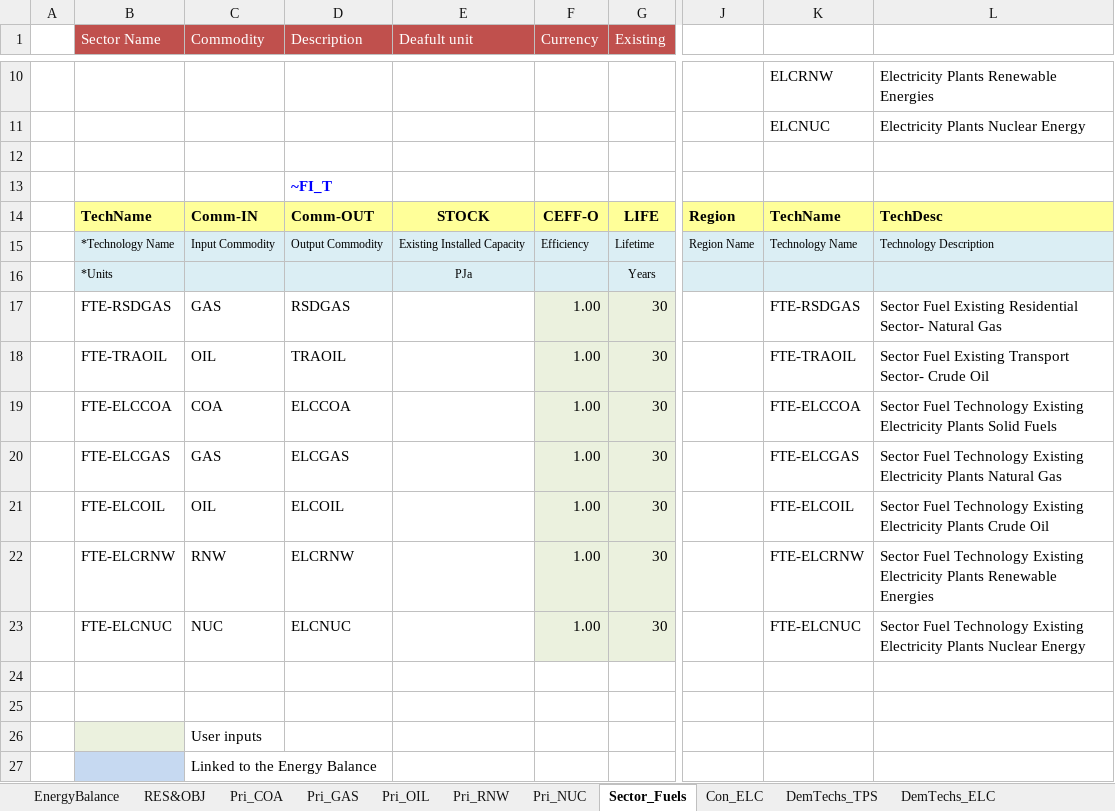
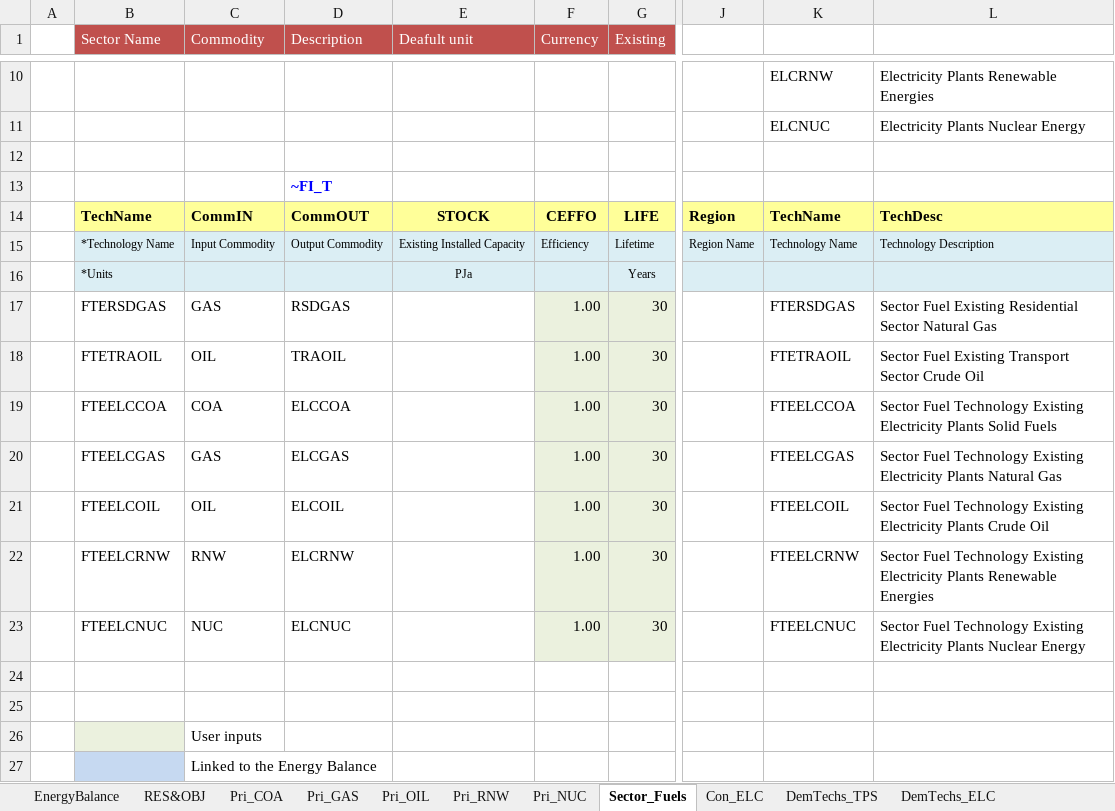
Before and after one commit to kanors-emr/Veda_TIMES_OSeMOSYS_demo1, an Excel workbook: VT_REG_PRI_V03.xlsx, sheet Sector_Fuels, drawn as a sheet; only a part is shown, gaps mark what is left out; values as stored, in another font and other column widths than the file's, no borders; charts and pictures not drawn; the diff names each change by its address in the sheet, - before the commit and + after, or states it on an @@ line.

```diff
--- a/VT_REG_PRI_V03.xlsx (sheet Sector_Fuels)
+++ b/VT_REG_PRI_V03.xlsx (sheet Sector_Fuels)
-C14 (Commodity): Comm-IN
+C14 (Commodity): CommIN
-D14 (Description): Comm-OUT
+D14 (Description): CommOUT
-F14 (Currency): CEFF-O
+F14 (Currency): CEFFO
-B17 (Sector Name): FTE-RSDGAS
+B17 (Sector Name): FTERSDGAS
-K17: FTE-RSDGAS
+K17: FTERSDGAS
-L17: …Existing Residential Sector- Natural Gas
+L17: …Existing Residential Sector Natural Gas
-B18 (Sector Name): FTE-TRAOIL
+B18 (Sector Name): FTETRAOIL
-K18: FTE-TRAOIL
+K18: FTETRAOIL
-L18: …Existing Transport Sector- Crude Oil
+L18: …Existing Transport Sector Crude Oil
-B19 (Sector Name): FTE-ELCCOA
+B19 (Sector Name): FTEELCCOA
-K19: FTE-ELCCOA
+K19: FTEELCCOA
-B20 (Sector Name): FTE-ELCGAS
+B20 (Sector Name): FTEELCGAS
-K20: FTE-ELCGAS
+K20: FTEELCGAS
-B21 (Sector Name): FTE-ELCOIL
+B21 (Sector Name): FTEELCOIL
-K21: FTE-ELCOIL
+K21: FTEELCOIL
-B22 (Sector Name): FTE-ELCRNW
+B22 (Sector Name): FTEELCRNW
-K22: FTE-ELCRNW
+K22: FTEELCRNW
-B23 (Sector Name): FTE-ELCNUC
+B23 (Sector Name): FTEELCNUC
-K23: FTE-ELCNUC
+K23: FTEELCNUC
```
Also changed, not shown: SysSettings.xlsx, 18 other files.
